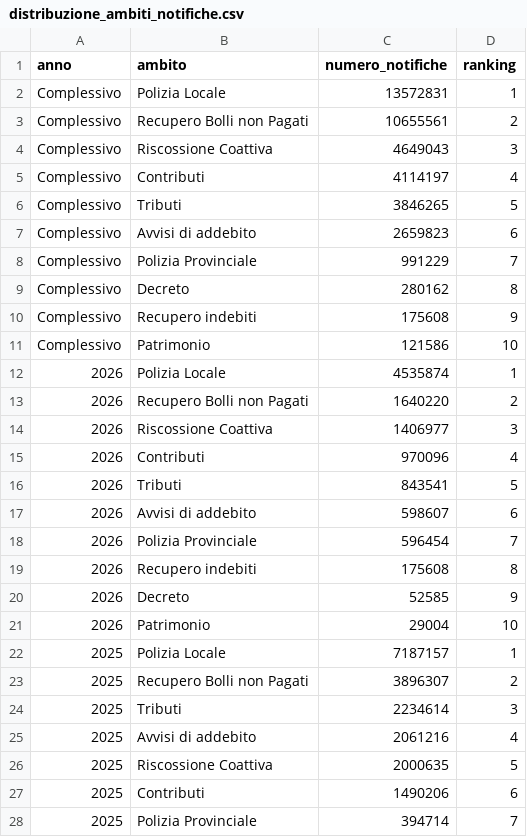
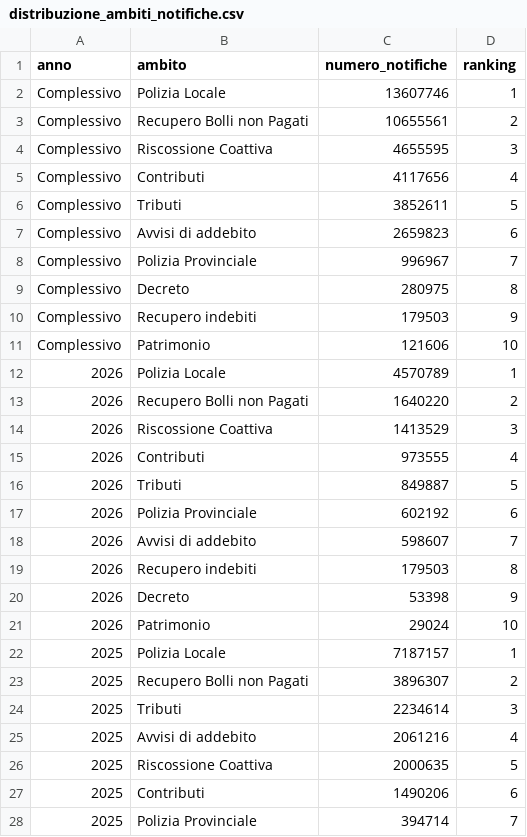
Before and after one commit to MiriamCrudeliniACN/pdnd_opendata, a CSV file: send/data/distribuzione_ambiti_notifiche.csv, drawn as a sheet; only a part is shown.

Commit message:
send/data/distribuzione_ambiti_notifiche.csv updated

```diff
--- a/send/data/distribuzione_ambiti_notifiche.csv
+++ b/send/data/distribuzione_ambiti_notifiche.csv
@@ -1,22 +1,22 @@
 anno,ambito,numero_notifiche,ranking
-Complessivo,Polizia Locale,13572831,1
+Complessivo,Polizia Locale,13607746,1
 Complessivo,Recupero Bolli non Pagati,10655561,2
-Complessivo,Riscossione Coattiva,4649043,3
-Complessivo,Contributi,4114197,4
-Complessivo,Tributi,3846265,5
+Complessivo,Riscossione Coattiva,4655595,3
+Complessivo,Contributi,4117656,4
+Complessivo,Tributi,3852611,5
 Complessivo,Avvisi di addebito,2659823,6
-Complessivo,Polizia Provinciale,991229,7
-Complessivo,Decreto,280162,8
-Complessivo,Recupero indebiti,175608,9
-Complessivo,Patrimonio,121586,10
-2026,Polizia Locale,4535874,1
+Complessivo,Polizia Provinciale,996967,7
+Complessivo,Decreto,280975,8
+Complessivo,Recupero indebiti,179503,9
+Complessivo,Patrimonio,121606,10
+2026,Polizia Locale,4570789,1
 2026,Recupero Bolli non Pagati,1640220,2
-2026,Riscossione Coattiva,1406977,3
-2026,Contributi,970096,4
-2026,Tributi,843541,5
-2026,Avvisi di addebito,598607,6
-2026,Polizia Provinciale,596454,7
-2026,Recupero indebiti,175608,8
-2026,Decreto,52585,9
-2026,Patrimonio,29004,10
+2026,Riscossione Coattiva,1413529,3
+2026,Contributi,973555,4
+2026,Tributi,849887,5
+2026,Polizia Provinciale,602192,6
+2026,Avvisi di addebito,598607,7
+2026,Recupero indebiti,179503,8
+2026,Decreto,53398,9
+2026,Patrimonio,29024,10
 2025,Polizia Locale,7187157,1
```
